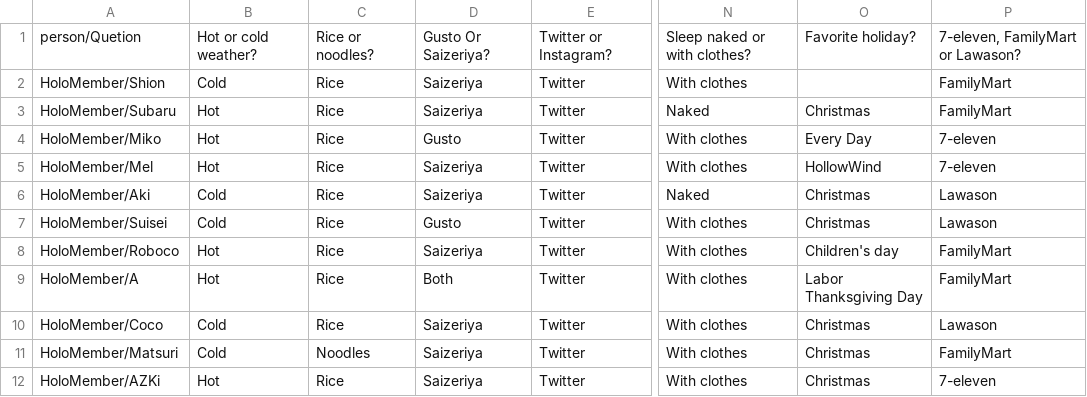
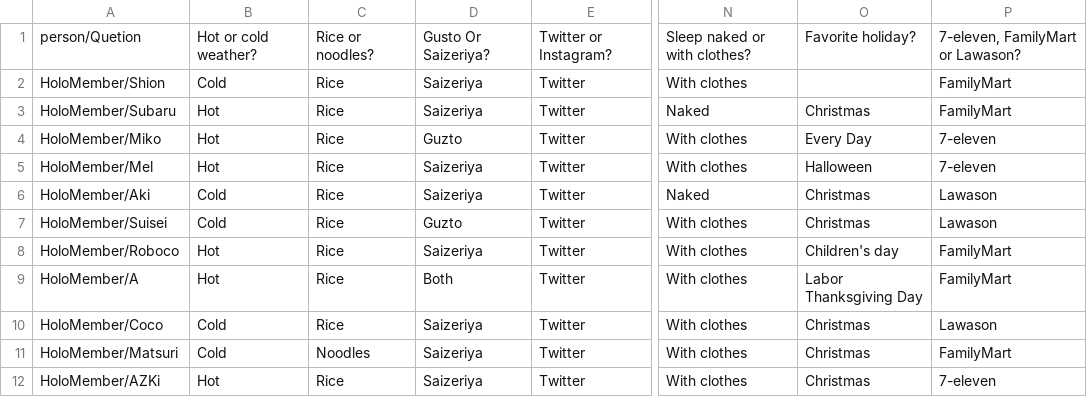
Before and after one commit to Cobra30621/HoloTalk_Speed_Run, a CSV file: Assets/Resources/holotalk.csv, drawn as a sheet; only a part is shown, gaps mark what is left out; the diff names each change by its address in the sheet, - before the commit and + after, or states it on an @@ line.

```diff
--- a/Assets/Resources/holotalk.csv
+++ b/Assets/Resources/holotalk.csv
-D4: Gusto
+D4: Guzto
-O5: HollowWind
+O5: Halloween
-D7: Gusto
+D7: Guzto
```
Also changed, not shown: 54 other files.
